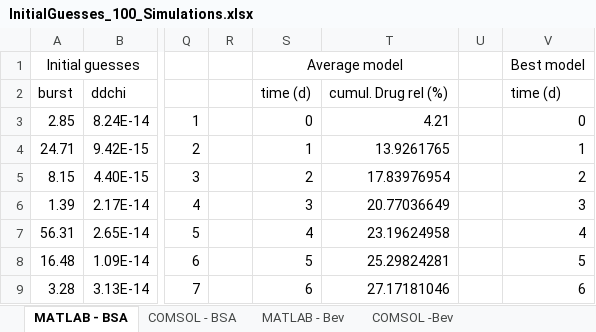
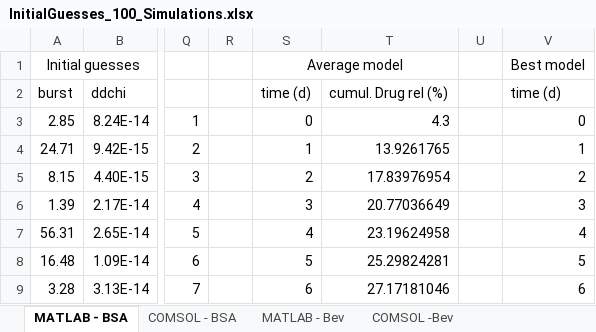
Before and after one commit to ashleefv/LayeredSpheres_DDSdesign, an Excel workbook: MATLAB/Parameter_Estimation_Results/InitialGuesses_100_Simulations.xlsx, sheet MATLAB - BSA, drawn as a sheet; only a part is shown, gaps mark what is left out; values as stored, in another font and other column widths than the file's, no borders; the diff names each change by its address in the sheet, - before the commit and + after, or states it on an @@ line.

Commit message:
Add files via upload
Included highlighted regions in the results for consistency with InitialGuesses_100_Simulations.xlsx

```diff
--- a/MATLAB/Parameter_Estimation_Results/InitialGuesses_100_Simulations.xlsx (sheet MATLAB - BSA)
+++ b/MATLAB/Parameter_Estimation_Results/InitialGuesses_100_Simulations.xlsx (sheet MATLAB - BSA)
-T3: 4.21
+T3: 4.3
```
Also changed, not shown: sheet MATLAB - Bev, MATLAB/Parameter_Estimation_Results/InitialGuesses_50_Simulations.xlsx.
